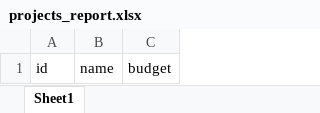
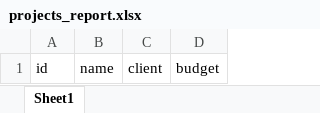
Before and after one commit to fasihanaeem33-hash/project-cost-tracker, an Excel workbook: projects_report.xlsx, sheet Sheet1, drawn as a sheet; values as stored, in another font and other column widths than the file's, no borders; the diff names each change by its address in the sheet, - before the commit and + after, or states it on an @@ line.

```diff
--- a/projects_report.xlsx (sheet Sheet1)
+++ b/projects_report.xlsx (sheet Sheet1)
+column C, row 1: client
```
Also changed, not shown: 5 other files.
